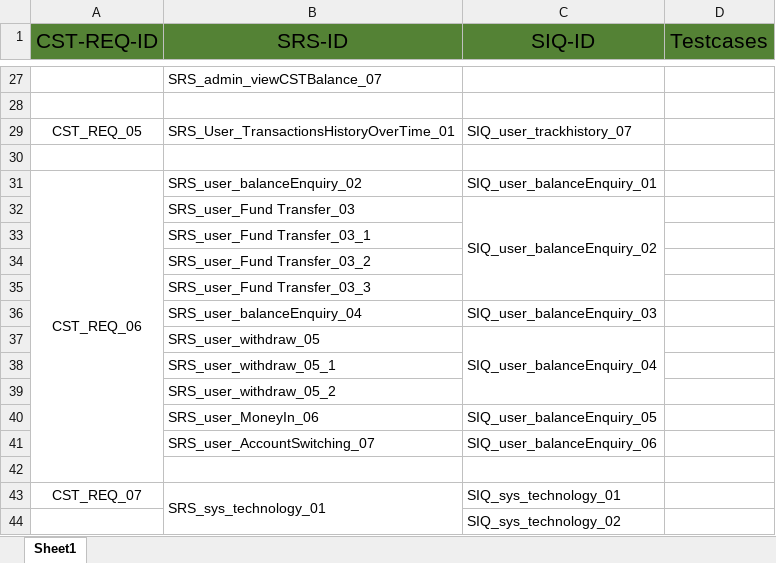
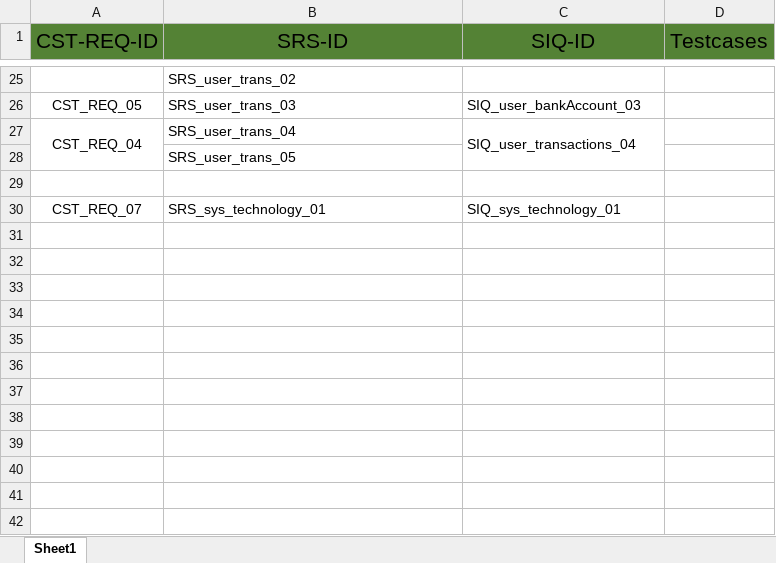
Before and after one commit to sohilaabdallaa/Internal-Banking-System, an Excel workbook: Requirement/RTM.xlsx, sheet Sheet1, drawn as a sheet; only a part is shown, gaps mark what is left out; values as stored, in another font and other column widths than the file's, no borders; removed rows and columns are numbered as before the commit, all else as after; the diff covers the shown part only; the diff names each change by its address in the sheet, - before the commit and + after, or states it on an @@ line.

```diff
--- a/Requirement/RTM.xlsx (sheet Sheet1)
+++ b/Requirement/RTM.xlsx (sheet Sheet1)
-B25 (SRS-ID): SRS_admin_viewCSTBalance_07
+B25 (SRS-ID): SRS_user_trans_02
-row 26: (empty)
+row 26: CST_REQ_05 | SRS_user_trans_03 | SIQ_user_bankAccount_03
-row 29: CST_REQ_05 | SRS_User_TransactionsHistoryOverTime_01 | SIQ_user_trackhistory_07
-row 27: (empty)
+row 27: CST_REQ_04 | SRS_user_trans_04 | SIQ_user_transactions_04
+A27:A28 merged
+C27:C28 merged
-row 31: CST_REQ_06 | SRS_user_balanceEnquiry_02 | SIQ_user_balanceEnquiry_01
-row 32:  | SRS_user_Fund Transfer_03 | SIQ_user_balanceEnquiry_02
-B28 (SRS-ID): SRS_user_Fund Transfer_03_1
+B28 (SRS-ID): SRS_user_trans_05
-row 34:  | SRS_user_Fund Transfer_03_2
-row 35:  | SRS_user_Fund Transfer_03_3
-row 36:  | SRS_user_balanceEnquiry_04 | SIQ_user_balanceEnquiry_03
-row 37:  | SRS_user_withdraw_05 | SIQ_user_balanceEnquiry_04
-row 38:  | SRS_user_withdraw_05_1
-row 39:  | SRS_user_withdraw_05_2
-row 40:  | SRS_user_MoneyIn_06 | SIQ_user_balanceEnquiry_05
-row 41:  | SRS_user_AccountSwitching_07 | SIQ_user_balanceEnquiry_06
-B43:B44 merged
-row 44:  |  | SIQ_sys_technology_02
```
Also changed, not shown: 12 added rows, 14 removed rows, 7 edited cells and merged cells elsewhere in this sheet.
